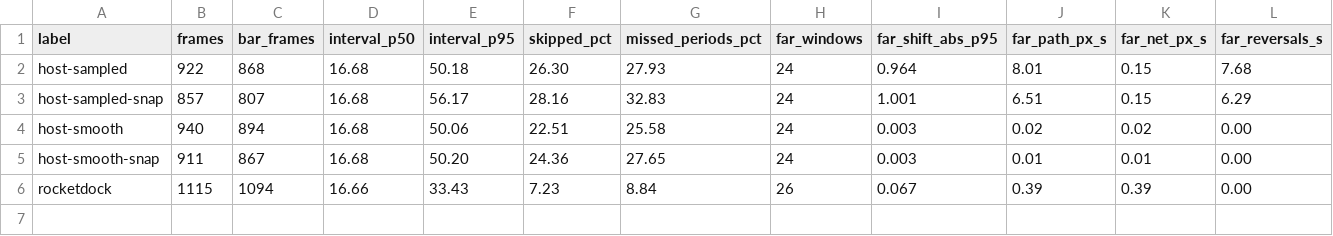
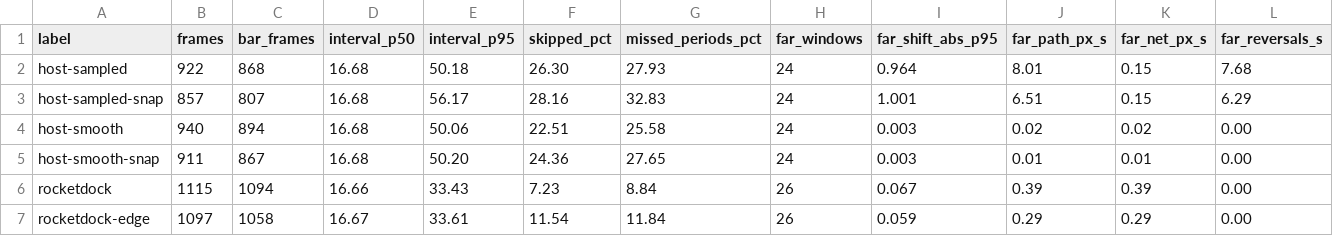
Before and after one commit to StephanBiegel/MehrBar, a CSV file: spikes/results/q4b-screen-summary.csv, drawn as a sheet; only a part is shown; rows hold the shown columns only; the diff names each change by its address in the sheet, - before the commit and + after, or states it on an @@ line.

```diff
--- a/spikes/results/q4b-screen-summary.csv
+++ b/spikes/results/q4b-screen-summary.csv
+row 7: rocketdock-edge | 1097 | 1058 | 16.67 | 33.61 | 11.54 | 11.84 | 26 | 0.059 | 0.29 | 0.29 | 0.00
```
